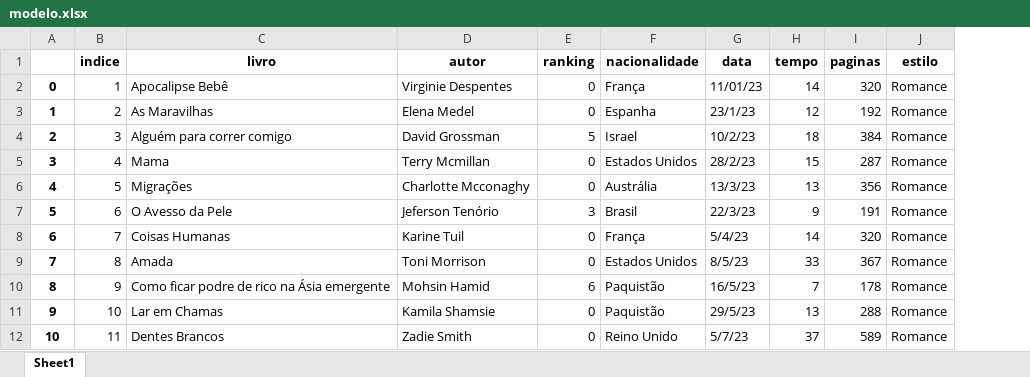
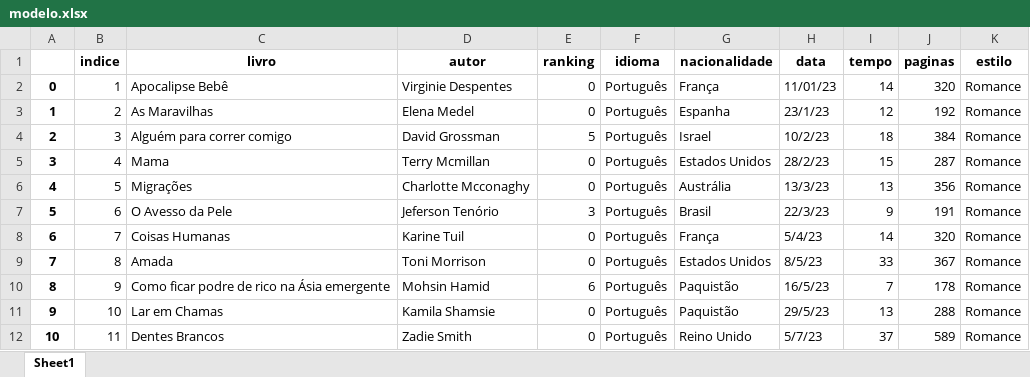
Before and after one commit to MiguelSarraf/dashboard_leituras, an Excel workbook: modelo.xlsx, sheet Sheet1, drawn as a sheet; only a part is shown; values as stored, in another font and other column widths than the file's, no borders; the diff names each change by its address in the sheet, - before the commit and + after, or states it on an @@ line.

```diff
--- a/modelo.xlsx (sheet Sheet1)
+++ b/modelo.xlsx (sheet Sheet1)
+column F (idioma), rows 2-12: all Português
```
Also changed, not shown: 5 other files.
